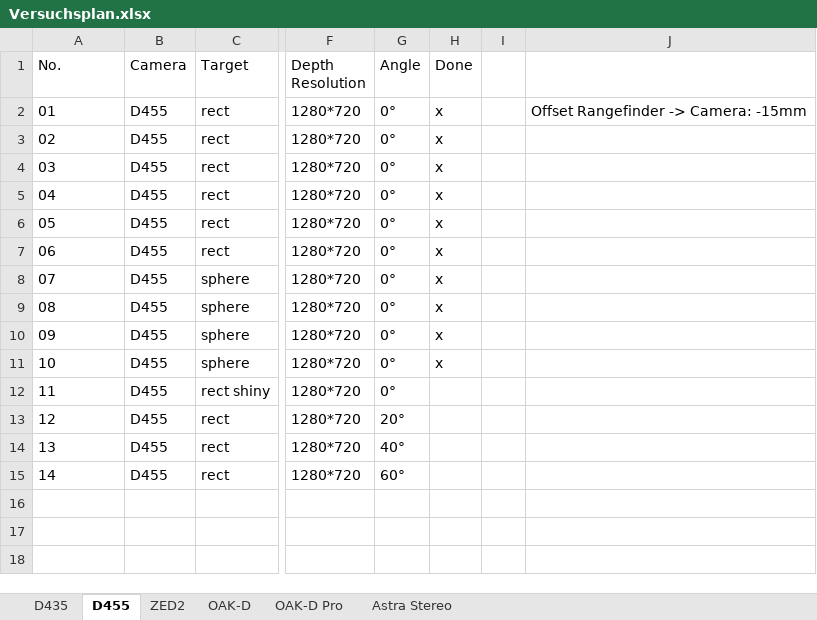
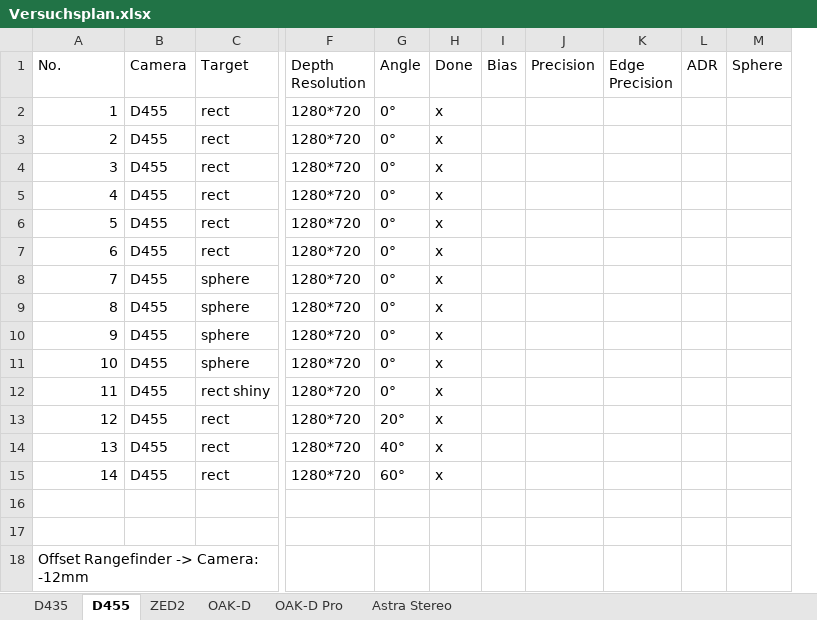
Before and after one commit to mfheinemann/paper_camera_comparison, an Excel workbook: evaluation/Versuchsplan.xlsx, sheet D455, drawn as a sheet; only a part is shown, gaps mark what is left out; values as stored, in another font and other column widths than the file's, no borders; removed rows and columns are numbered as before the commit, all else as after; rows hold the shown columns only; the diff names each change by its address in the sheet, - before the commit and + after, or states it on an @@ line.

```diff
--- a/evaluation/Versuchsplan.xlsx (sheet D455)
+++ b/evaluation/Versuchsplan.xlsx (sheet D455)
-column I, empty
-column J, row 2: Offset Rangefinder -> Camera: -15mm
+column I (Bias), empty
+column J (Precision), empty
+column K (Edge Precision), empty
+column L (ADR), empty
+column M (Sphere), empty
@@ column A (No.) renumbered between rows 2 and 10 @@
-A11:A15 alignment: left
+A11:A15 alignment: right
-H12:H15 (Done): (empty)
+H12:H15 (Done): x
+row 16: (empty)
+row 17: (empty)
+row 18: Offset Rangefinder -> Camera: -12mm
```
Also changed, not shown: sheet Astra Stereo, sheet ZED2, sheet D435, sheet OAK-D Pro, sheet OAK-D, 6 other files.
